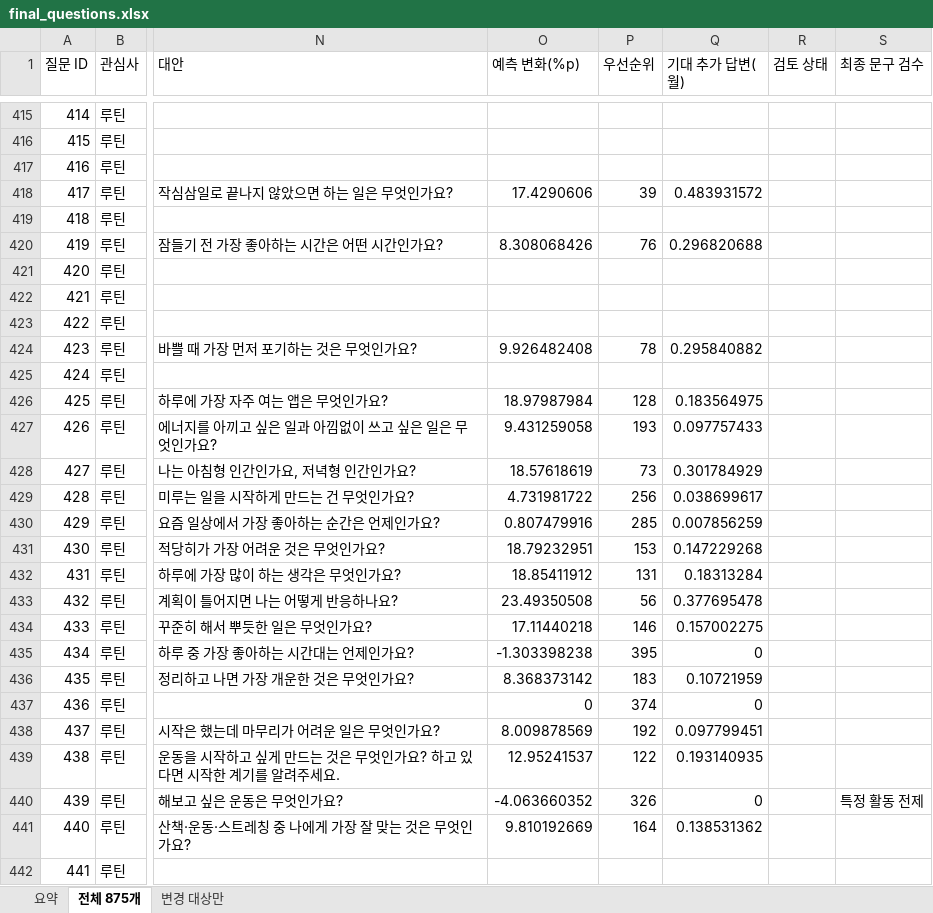
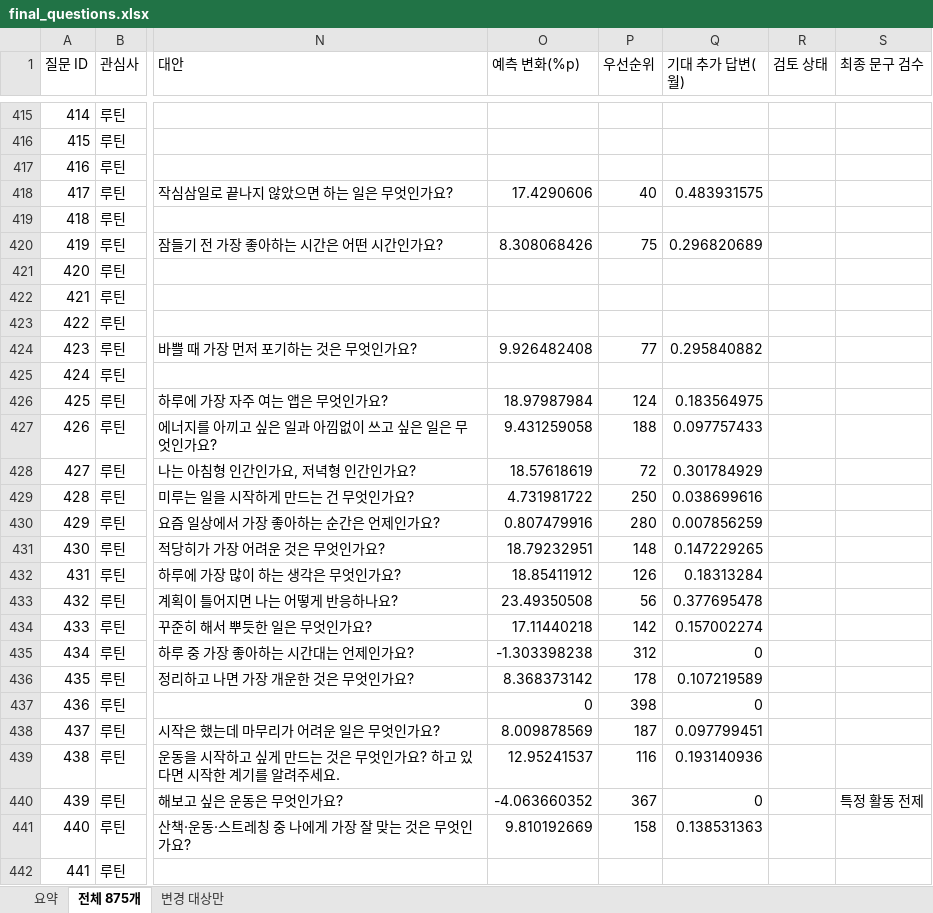
Before and after one commit to ahnhyun3921-alt/questions, an Excel workbook: output/final_questions.xlsx, sheet 전체 875개, drawn as a sheet; only a part is shown, gaps mark what is left out; values as stored, in another font and other column widths than the file's, no borders; the diff covers the shown part only; the diff names each change by its address in the sheet, - before the commit and + after, or states it on an @@ line.

```diff
--- a/output/final_questions.xlsx (sheet 전체 875개)
+++ b/output/final_questions.xlsx (sheet 전체 875개)
-P418 (우선순위): 39
+P418 (우선순위): 40
-Q418 (기대 추가 답변(월)): 0.483931572
+Q418 (기대 추가 답변(월)): 0.483931575
-P420 (우선순위): 76
+P420 (우선순위): 75
-Q420 (기대 추가 답변(월)): 0.296820688
+Q420 (기대 추가 답변(월)): 0.296820689
-P424 (우선순위): 78
+P424 (우선순위): 77
-P426 (우선순위): 128
+P426 (우선순위): 124
-P427 (우선순위): 193
+P427 (우선순위): 188
-P428 (우선순위): 73
+P428 (우선순위): 72
-P429 (우선순위): 256
+P429 (우선순위): 250
-Q429 (기대 추가 답변(월)): 0.038699617
+Q429 (기대 추가 답변(월)): 0.038699616
-P430 (우선순위): 285
+P430 (우선순위): 280
-P431 (우선순위): 153
+P431 (우선순위): 148
-Q431 (기대 추가 답변(월)): 0.147229268
+Q431 (기대 추가 답변(월)): 0.147229265
-P432 (우선순위): 131
+P432 (우선순위): 126
-P434 (우선순위): 146
+P434 (우선순위): 142
-Q434 (기대 추가 답변(월)): 0.157002275
+Q434 (기대 추가 답변(월)): 0.157002274
-P435 (우선순위): 395
+P435 (우선순위): 312
-P436 (우선순위): 183
+P436 (우선순위): 178
-Q436 (기대 추가 답변(월)): 0.10721959
+Q436 (기대 추가 답변(월)): 0.107219589
-P437 (우선순위): 374
+P437 (우선순위): 398
-P438 (우선순위): 192
+P438 (우선순위): 187
-P439 (우선순위): 122
+P439 (우선순위): 116
-Q439 (기대 추가 답변(월)): 0.193140935
+Q439 (기대 추가 답변(월)): 0.193140936
-P440 (우선순위): 326
+P440 (우선순위): 367
-P441 (우선순위): 164
+P441 (우선순위): 158
-Q441 (기대 추가 답변(월)): 0.138531362
+Q441 (기대 추가 답변(월)): 0.138531363
```
Also changed, not shown: 653 edited cells elsewhere in this sheet, sheet 변경 대상만, sheet 요약, output/question_review.xlsx, 19 other files.
